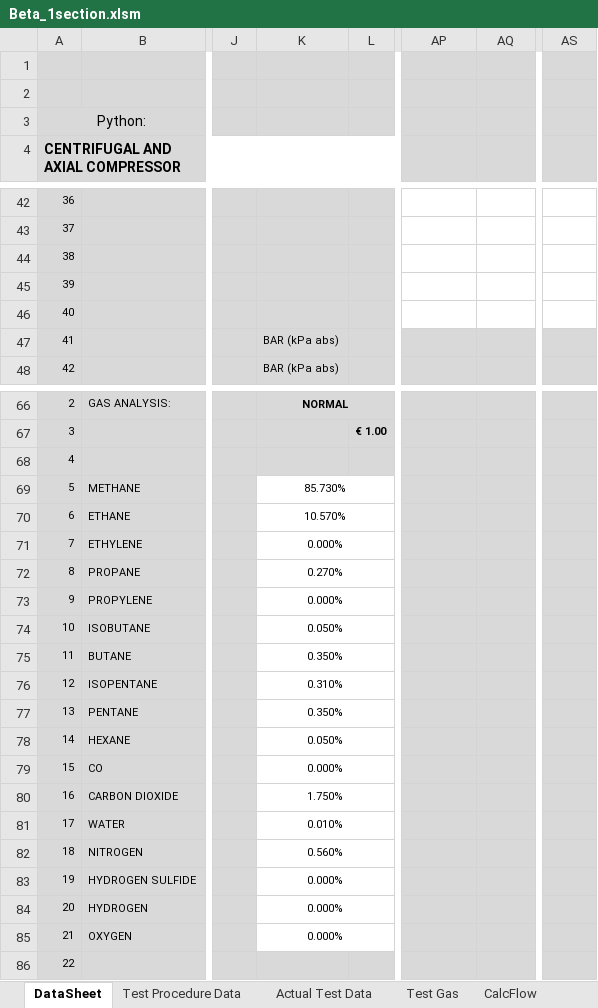
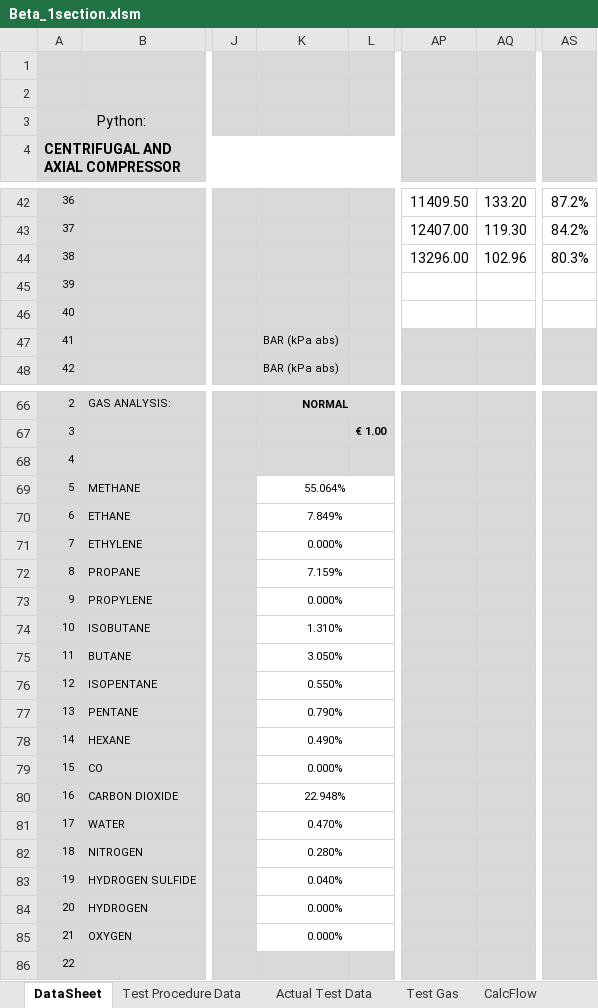
Before and after one commit to petrobras/ccp, an Excel workbook: scripts/Performance-Test/Beta_1section.xlsm, sheet DataSheet, drawn as a sheet; only a part is shown, gaps mark what is left out; values as stored, in another font and other column widths than the file's, no borders; charts and pictures not drawn; the diff covers the shown part only; the diff names each change by its address in the sheet, - before the commit and + after, or states it on an @@ line.

Commit message:
improve reynolds correction at test sheet

```diff
--- a/scripts/Performance-Test/Beta_1section.xlsm (sheet DataSheet)
+++ b/scripts/Performance-Test/Beta_1section.xlsm (sheet DataSheet)
-AP42: (empty)
+AP42: 11409.50
-AQ42: (empty)
+AQ42: 133.20
-AS42: (empty)
+AS42: 87.2%
-AP43: (empty)
+AP43: 12407.00
-AQ43: (empty)
+AQ43: 119.30
-AS43: (empty)
+AS43: 84.2%
-AP44: (empty)
+AP44: 13296.00
-AQ44: (empty)
+AQ44: 102.96
-AS44: (empty)
+AS44: 80.3%
-K69: 85.730%
+K69: 55.064%
-K70: 10.570%
+K70: 7.849%
-K72: 0.270%
+K72: 7.159%
-K74: 0.050%
+K74: 1.310%
-K75: 0.350%
+K75: 3.050%
-K76: 0.310%
+K76: 0.550%
-K77: 0.350%
+K77: 0.790%
-K78: 0.050%
+K78: 0.490%
-K80: 1.750%
+K80: 22.948%
-K81: 0.010%
+K81: 0.470%
-K82: 0.560%
+K82: 0.280%
-K83: 0.000%
+K83: 0.040%
```
Also changed, not shown: 35 edited cells elsewhere in this sheet, sheet Actual Test Data, sheet Test Gas, sheet Test Procedure Data, sheet CalcFlow, charts or pictures, 1 other file.
